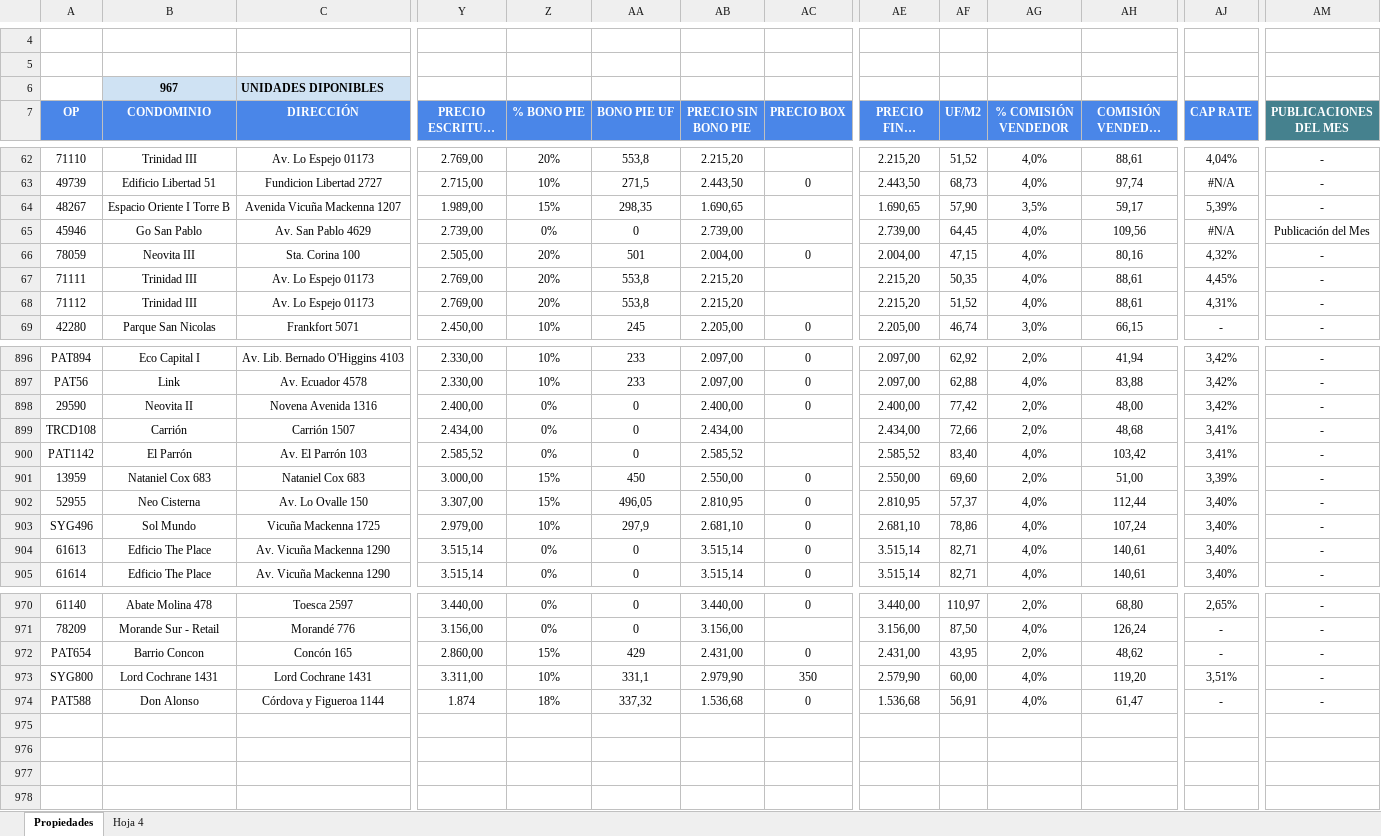
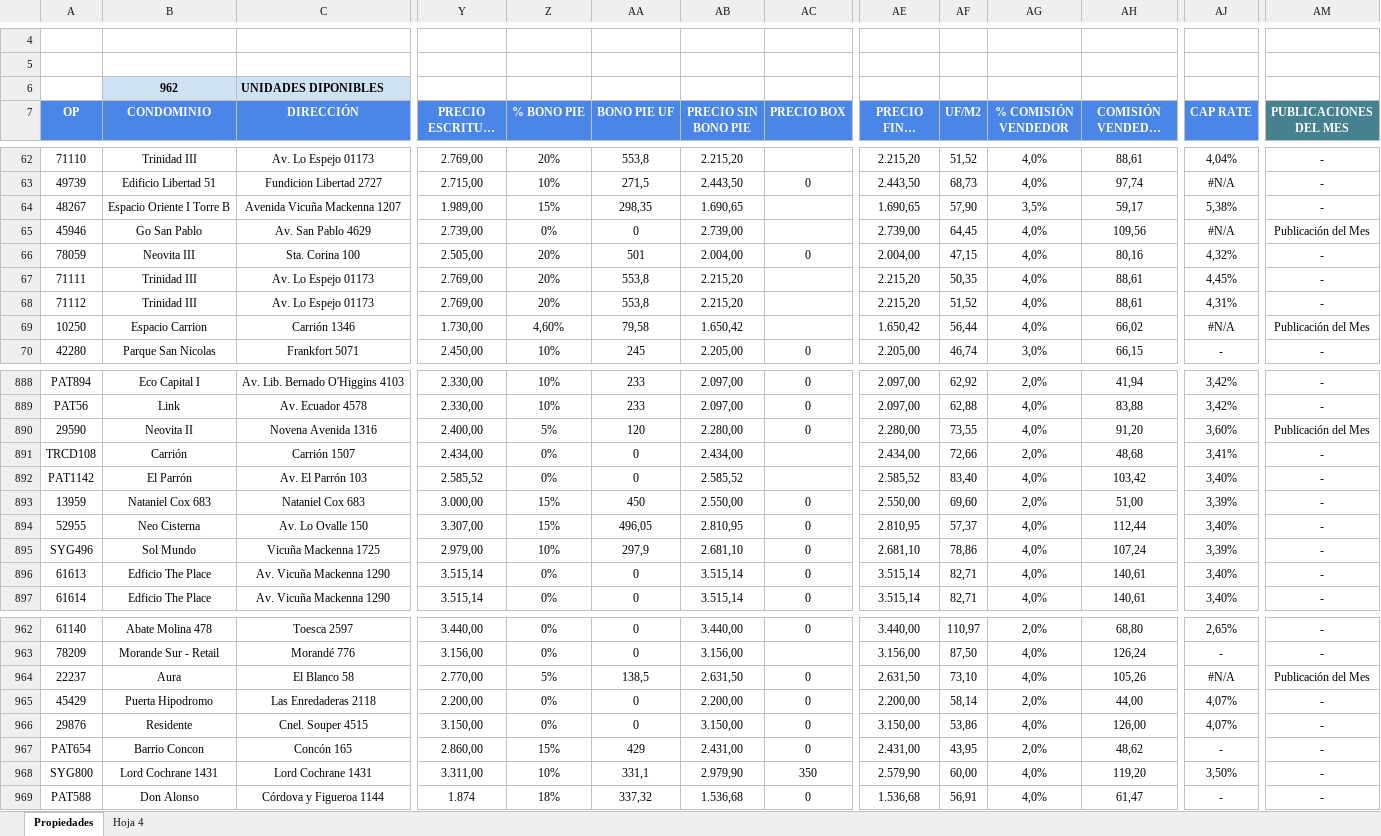
Before and after one commit to fdonosoh-droid/viveprop_web, an Excel workbook: viveprop-platform/data/Disponibilidad propiedades usadas AP.xlsx, sheet Propiedades, drawn as a sheet; only a part is shown, gaps mark what is left out; long unchanged cells end in …; values as stored, in another font and other column widths than the file's, no borders; charts and pictures not drawn; addresses are those after the commit; rows hold the shown columns only; the diff covers the shown part only; the diff names each change by its address in the sheet, - before the commit and + after, or states it on an @@ line.

```diff
--- a/viveprop-platform/data/Disponibilidad propiedades usadas AP.xlsx (sheet Propiedades)
+++ b/viveprop-platform/data/Disponibilidad propiedades usadas AP.xlsx (sheet Propiedades)
-B6 (CONDOMINIO): 967
+B6 (CONDOMINIO): 962
-AJ64 (CAP RATE): 5,39%
+AJ64 (CAP RATE): 5,38%
+row 69: 10250 | Espacio Carrion | Carrión 1346 | 1.730,00 | 4,60% | 79,58 | 1.650,42 |  | 1.650,42 | 56,44 | 4,0% | 66,02 | #N/A | Publicación del Mes
-Z890 (% BONO PIE): 0%
+Z890 (% BONO PIE): 5%
-AA890 (BONO PIE UF): 0
+AA890 (BONO PIE UF): 120
-AB890 (PRECIO SIN BONO PIE): 2.400,00
+AB890 (PRECIO SIN BONO PIE): 2.280,00
-AE890 (PRECIO FINAL DPTO): 2.400,00
+AE890 (PRECIO FINAL DPTO): 2.280,00
-AF890 (UF/M2): 77,42
+AF890 (UF/M2): 73,55
-AG890 (% COMISIÓN VENDEDOR): 2,0%
+AG890 (% COMISIÓN VENDEDOR): 4,0%
-AH890 (COMISIÓN VENDEDOR UF): 48,00
+AH890 (COMISIÓN VENDEDOR UF): 91,20
-AJ890 (CAP RATE): 3,42%
+AJ890 (CAP RATE): 3,60%
-AM890 (PUBLICACIONES DEL MES): -
+AM890 (PUBLICACIONES DEL MES): Publicación del Mes
-AJ892 (CAP RATE): 3,41%
+AJ892 (CAP RATE): 3,40%
-AJ895 (CAP RATE): 3,40%
+AJ895 (CAP RATE): 3,39%
+row 964: 22237 | Aura | El Blanco 58 | 2.770,00 | 5% | 138,5 | 2.631,50 | 0 | 2.631,50 | 73,10 | 4,0% | 105,26 | #N/A | Publicación del Mes
@@ row 600 moved to row 965: 45429 @@
@@ row 601 moved to row 966: 29876 @@
-AJ968 (CAP RATE): 3,51%
+AJ968 (CAP RATE): 3,50%
```
Also changed, not shown: 7 removed rows and 116 edited cells elsewhere in this sheet, formulas that keep their value, charts or pictures, viveprop-platform/data/condiciones comerciales.xlsx.
